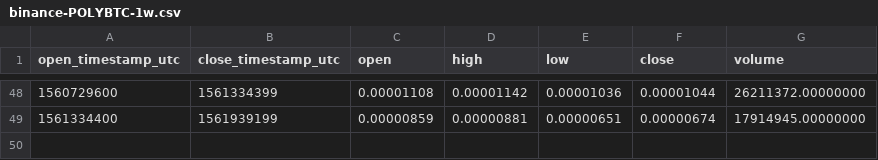
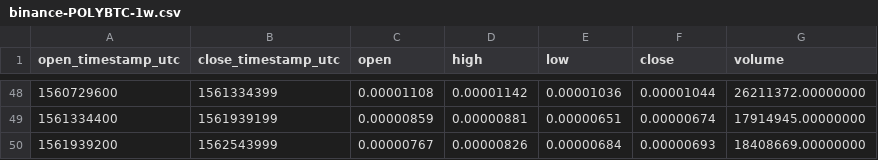
Before and after one commit to cryptobigbro/binance-POLYBTC, a CSV file: binance-POLYBTC-1w.csv, drawn as a sheet; only a part is shown, gaps mark what is left out; the diff names each change by its address in the sheet, - before the commit and + after, or states it on an @@ line.

```diff
--- a/binance-POLYBTC-1w.csv
+++ b/binance-POLYBTC-1w.csv
+row 50: 1561939200 | 1562543999 | 0.00000767 | 0.00000826 | 0.00000684 | 0.00000693 | 18408669.00000000
```
Also changed, not shown: binance-POLYBTC-1d.csv, binance-POLYBTC-1h.csv.
